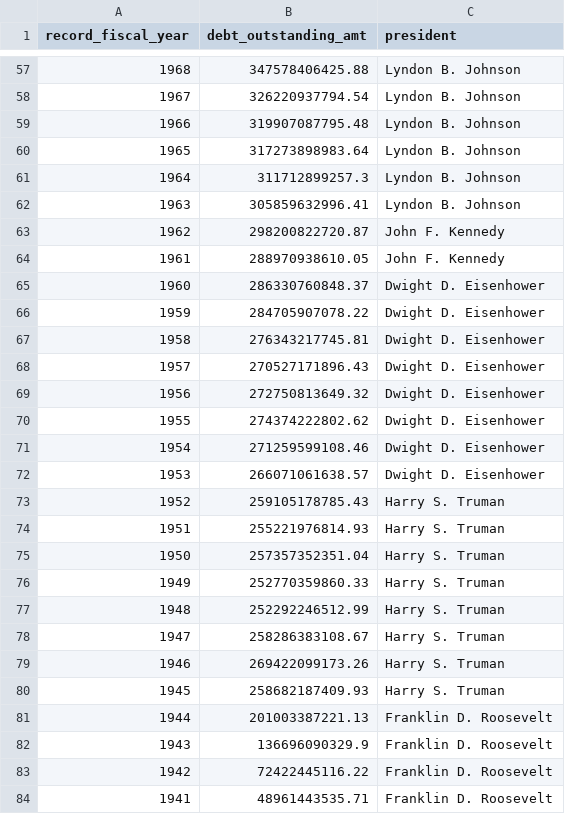
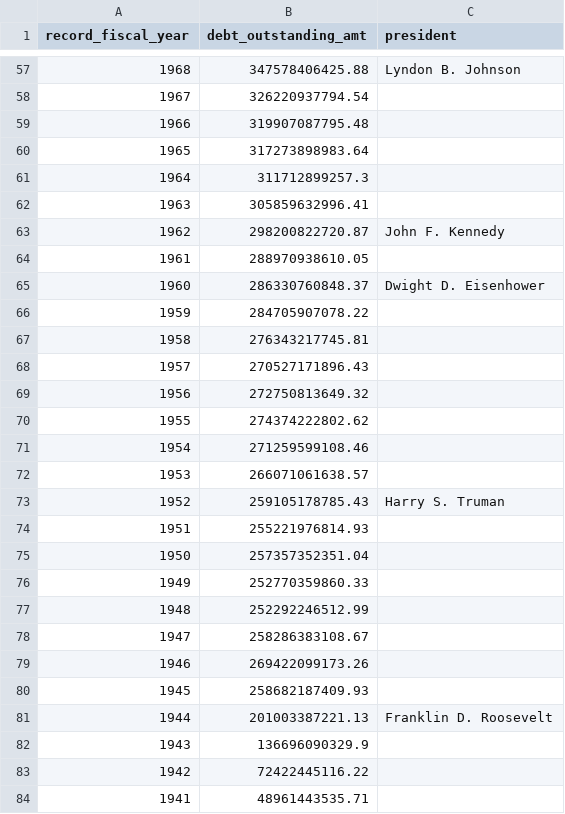
Before and after one commit to Ikanga93/us_debt_etl_pipeline, a CSV file: csv_files/us_debt_by_president.csv, drawn as a sheet; only a part is shown, gaps mark what is left out; the diff covers the shown part only.

```diff
--- a/csv_files/us_debt_by_president.csv
+++ b/csv_files/us_debt_by_president.csv
@@ -57,28 +57,28 @@ record_fiscal_year,debt_outstanding_amt,president
 1968,347578406425.88,Lyndon B. Johnson
-1967,326220937794.54,Lyndon B. Johnson
-1966,319907087795.48,Lyndon B. Johnson
-1965,317273898983.64,Lyndon B. Johnson
-1964,311712899257.3,Lyndon B. Johnson
-1963,305859632996.41,Lyndon B. Johnson
+1967,326220937794.54,
+1966,319907087795.48,
+1965,317273898983.64,
+1964,311712899257.3,
+1963,305859632996.41,
 1962,298200822720.87,John F. Kennedy
-1961,288970938610.05,John F. Kennedy
+1961,288970938610.05,
 1960,286330760848.37,Dwight D. Eisenhower
-1959,284705907078.22,Dwight D. Eisenhower
-1958,276343217745.81,Dwight D. Eisenhower
-1957,270527171896.43,Dwight D. Eisenhower
-1956,272750813649.32,Dwight D. Eisenhower
-1955,274374222802.62,Dwight D. Eisenhower
-1954,271259599108.46,Dwight D. Eisenhower
-1953,266071061638.57,Dwight D. Eisenhower
+1959,284705907078.22,
+1958,276343217745.81,
+1957,270527171896.43,
+1956,272750813649.32,
+1955,274374222802.62,
+1954,271259599108.46,
+1953,266071061638.57,
 1952,259105178785.43,Harry S. Truman
-1951,255221976814.93,Harry S. Truman
-1950,257357352351.04,Harry S. Truman
-1949,252770359860.33,Harry S. Truman
-1948,252292246512.99,Harry S. Truman
-1947,258286383108.67,Harry S. Truman
-1946,269422099173.26,Harry S. Truman
-1945,258682187409.93,Harry S. Truman
+1951,255221976814.93,
+1950,257357352351.04,
+1949,252770359860.33,
+1948,252292246512.99,
+1947,258286383108.67,
+1946,269422099173.26,
+1945,258682187409.93,
 1944,201003387221.13,Franklin D. Roosevelt
-1943,136696090329.9,Franklin D. Roosevelt
-1942,72422445116.22,Franklin D. Roosevelt
-1941,48961443535.71,Franklin D. Roosevelt
+1943,136696090329.9,
+1942,72422445116.22,
+1941,48961443535.71,
```
Also changed, not shown: 169 edited cells elsewhere in this file, 2 other files.
